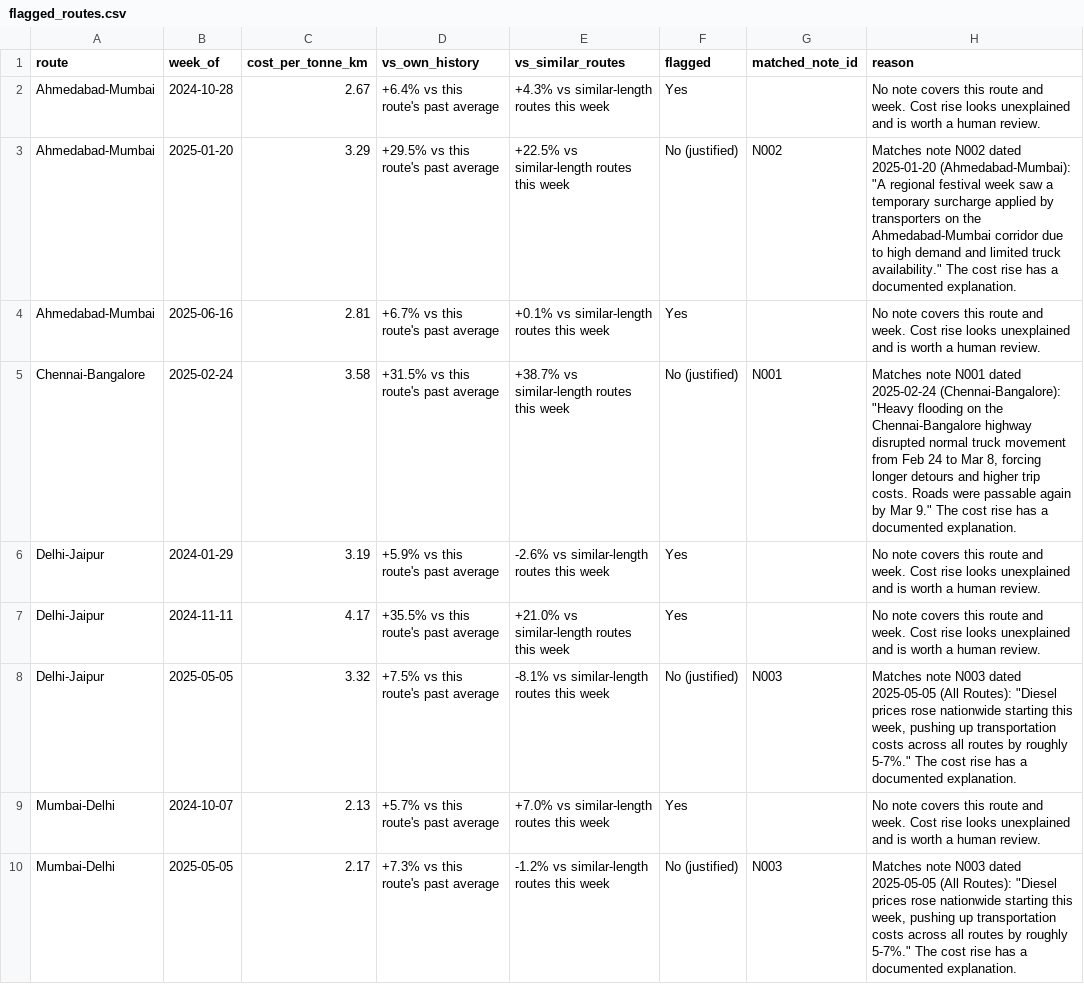
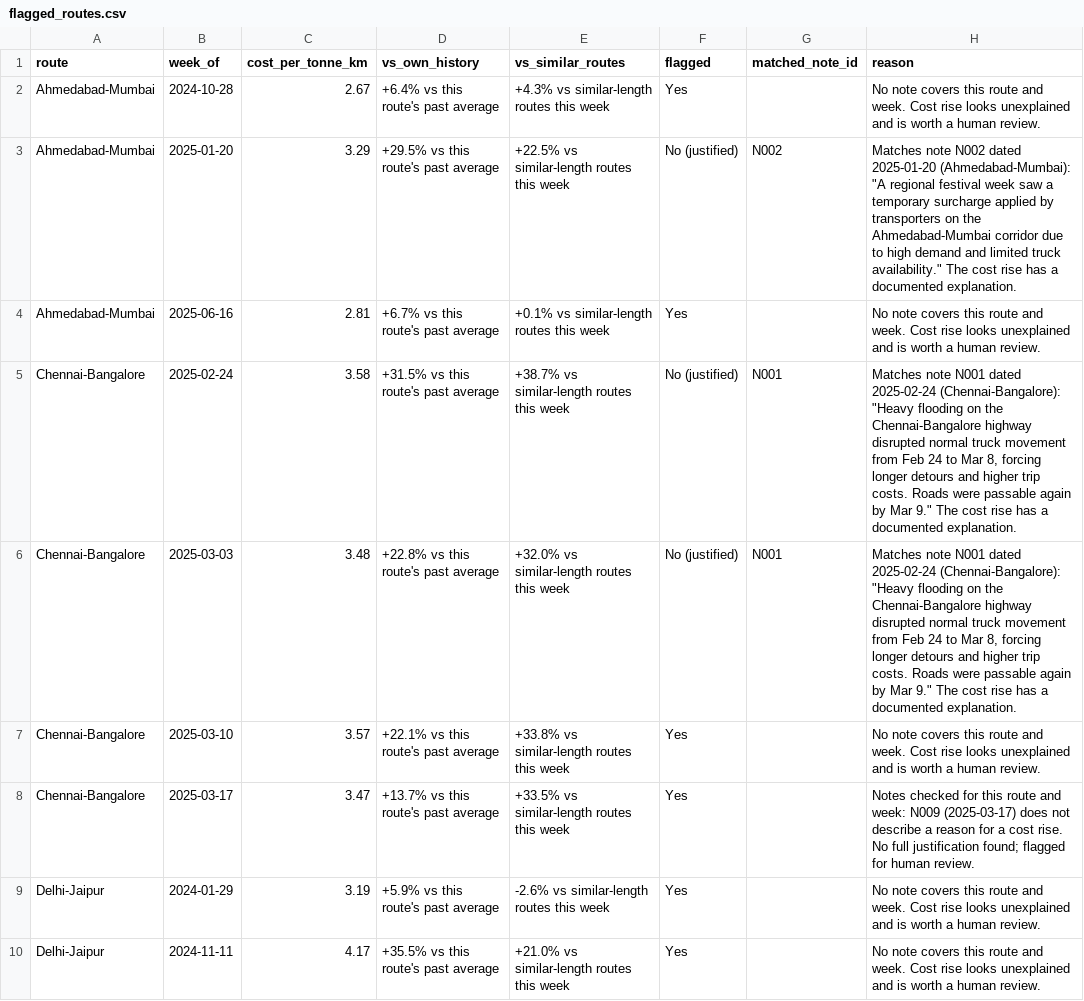
Before and after one commit to shreya0119/Lane-Cost-Watch, a CSV file: runs/run3/flagged_routes.csv, drawn as a sheet; only a part is shown; the shorter side is filled out with more unchanged rows; the diff covers the shown part only.

```diff
--- a/runs/run3/flagged_routes.csv
+++ b/runs/run3/flagged_routes.csv
@@ -5,2 +5,5 @@ Ahmedabad-Mumbai,2025-06-16,2.81,+6.7% vs this route's past average,+0.1% vs sim
 Chennai-Bangalore,2025-02-24,3.58,+31.5% vs this route's past average,+38.7% vs similar-length routes this week,No (justified),N001,"Matches note N001 dated 2025-02-24 (Chennai-Bangalore): ""Heavy flooding on the Chennai-Bangalore highway disrupted normal truck movement from Feb 24 to Mar 8, forcing longer detours and higher trip costs. Roads were passable again by Mar 9."" The cost rise has a documented explanation."
+Chennai-Bangalore,2025-03-03,3.48,+22.8% vs this route's past average,+32.0% vs similar-length routes this week,No (justified),N001,"Matches note N001 dated 2025-02-24 (Chennai-Bangalore): ""Heavy flooding on the Chennai-Bangalore highway disrupted normal truck movement from Feb 24 to Mar 8, forcing longer detours and higher trip costs. Roads were passable again by Mar 9."" The cost rise has a documented explanation."
+Chennai-Bangalore,2025-03-10,3.57,+22.1% vs this route's past average,+33.8% vs similar-length routes this week,Yes,,No note covers this route and week. Cost rise looks unexplained and is worth a human review.
+Chennai-Bangalore,2025-03-17,3.47,+13.7% vs this route's past average,+33.5% vs similar-length routes this week,Yes,,Notes checked for this route and week: N009 (2025-03-17) does not describe a reason for a cost rise. No full justification found; flagged for human review.
 Delhi-Jaipur,2024-01-29,3.19,+5.9% vs this route's past average,-2.6% vs similar-length routes this week,Yes,,No note covers this route and week. Cost rise looks unexplained and is worth a human review.
```
Also changed, not shown: 5 added rows elsewhere in this file, 5 other files.
